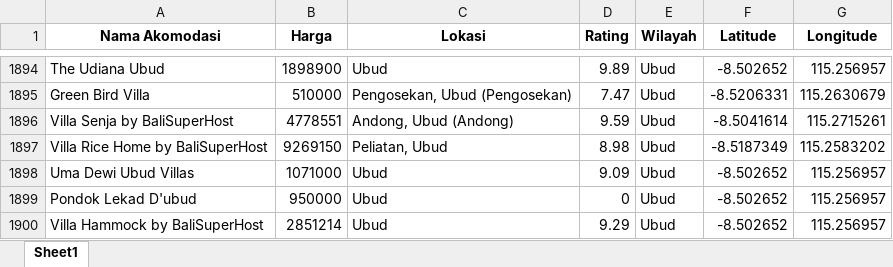
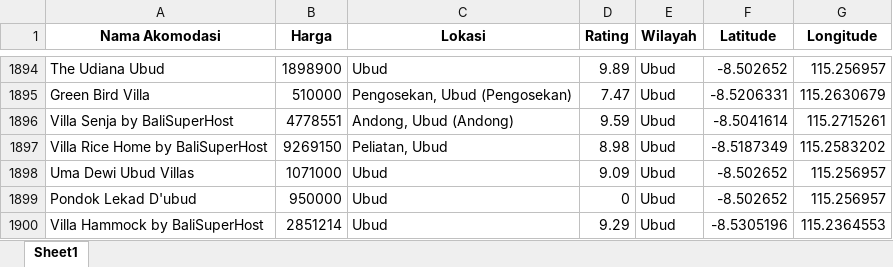
Before and after one commit to fachrialifiandi/Dashboard-Hotel, an Excel workbook: Data_Akmd_Bali_Koordinat.xlsx, sheet Sheet1, drawn as a sheet; only a part is shown, gaps mark what is left out; values as stored, in another font and other column widths than the file's, no borders; the diff names each change by its address in the sheet, - before the commit and + after, or states it on an @@ line.

```diff
--- a/Data_Akmd_Bali_Koordinat.xlsx (sheet Sheet1)
+++ b/Data_Akmd_Bali_Koordinat.xlsx (sheet Sheet1)
-F1900 (Latitude): -8.502652
+F1900 (Latitude): -8.5305196
-G1900 (Longitude): 115.256957
+G1900 (Longitude): 115.2364553
```
Also changed, not shown: 1 other file.
